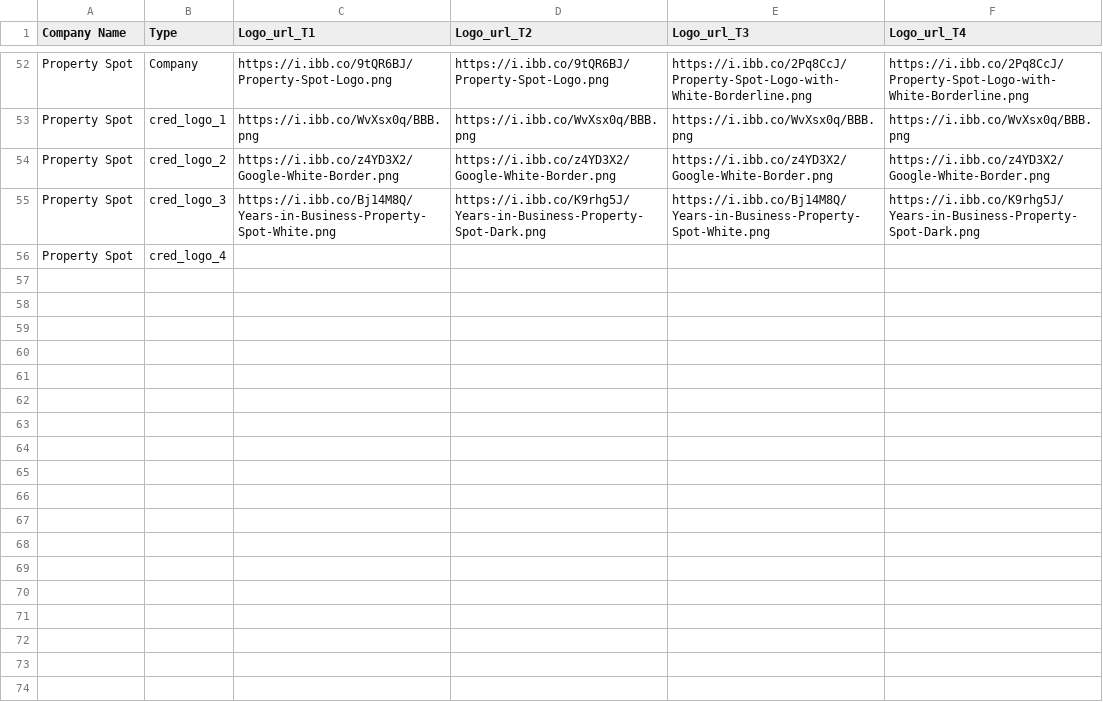
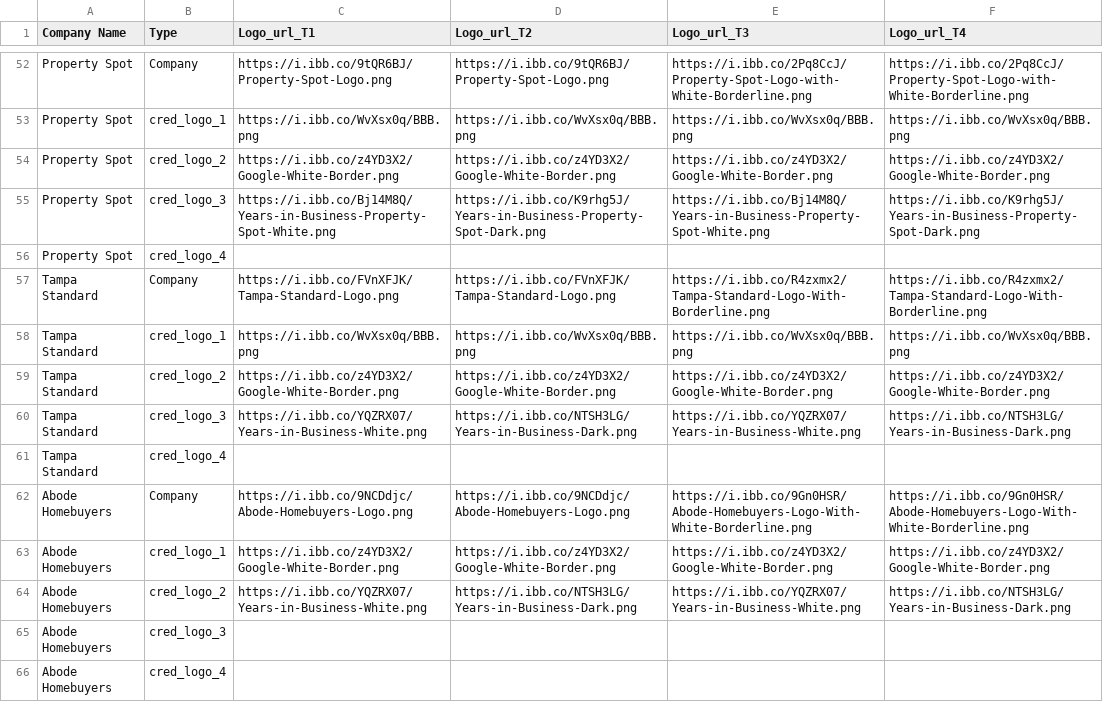
Before and after one commit to ignacioaraya1995/direct_mail_V2, a CSV file: input/template_data - clients_logos.csv, drawn as a sheet; only a part is shown, gaps mark what is left out.

```diff
--- a/input/template_data - clients_logos.csv
+++ b/input/template_data - clients_logos.csv
@@ -56 +56,11 @@ Property Spot,cred_logo_3,https://i.ibb.co/Bj14M8Q/Years-in-Business-Property-Sp
 Property Spot,cred_logo_4,,,,
+Tampa Standard,Company,https://i.ibb.co/FVnXFJK/Tampa-Standard-Logo.png,https://i.ibb.co/FVnXFJK/Tampa-Standard-Logo.png,https://i.ibb.co/R4zxmx2/Tampa-Standard-Logo-With-Borderline.png,https://i.ibb.co/R4zxmx2/Tampa-Standard-Logo-With-Borderline.png
+Tampa Standard,cred_logo_1,https://i.ibb.co/WvXsx0q/BBB.png,https://i.ibb.co/WvXsx0q/BBB.png,https://i.ibb.co/WvXsx0q/BBB.png,https://i.ibb.co/WvXsx0q/BBB.png
+Tampa Standard,cred_logo_2,https://i.ibb.co/z4YD3X2/Google-White-Border.png,https://i.ibb.co/z4YD3X2/Google-White-Border.png,https://i.ibb.co/z4YD3X2/Google-White-Border.png,https://i.ibb.co/z4YD3X2/Google-White-Border.png
+Tampa Standard,cred_logo_3,https://i.ibb.co/YQZRX07/Years-in-Business-White.png,https://i.ibb.co/NTSH3LG/Years-in-Business-Dark.png,https://i.ibb.co/YQZRX07/Years-in-Business-White.png,https://i.ibb.co/NTSH3LG/Years-in-Business-Dark.png
+Tampa Standard,cred_logo_4,,,,
+Abode Homebuyers,Company,https://i.ibb.co/9NCDdjc/Abode-Homebuyers-Logo.png,https://i.ibb.co/9NCDdjc/Abode-Homebuyers-Logo.png,https://i.ibb.co/9Gn0HSR/Abode-Homebuyers-Logo-With-White-Borderline.png,https://i.ibb.co/9Gn0HSR/Abode-Homebuyers-Logo-With-White-Borderline.png
+Abode Homebuyers,cred_logo_1,https://i.ibb.co/z4YD3X2/Google-White-Border.png,https://i.ibb.co/z4YD3X2/Google-White-Border.png,https://i.ibb.co/z4YD3X2/Google-White-Border.png,https://i.ibb.co/z4YD3X2/Google-White-Border.png
+Abode Homebuyers,cred_logo_2,https://i.ibb.co/YQZRX07/Years-in-Business-White.png,https://i.ibb.co/NTSH3LG/Years-in-Business-Dark.png,https://i.ibb.co/YQZRX07/Years-in-Business-White.png,https://i.ibb.co/NTSH3LG/Years-in-Business-Dark.png
+Abode Homebuyers,cred_logo_3,,,,
+Abode Homebuyers,cred_logo_4,,,,
```
Also changed, not shown: input/template_data - clients_address.csv, input/template_data - clients_bg_img.csv, 10 other files.
